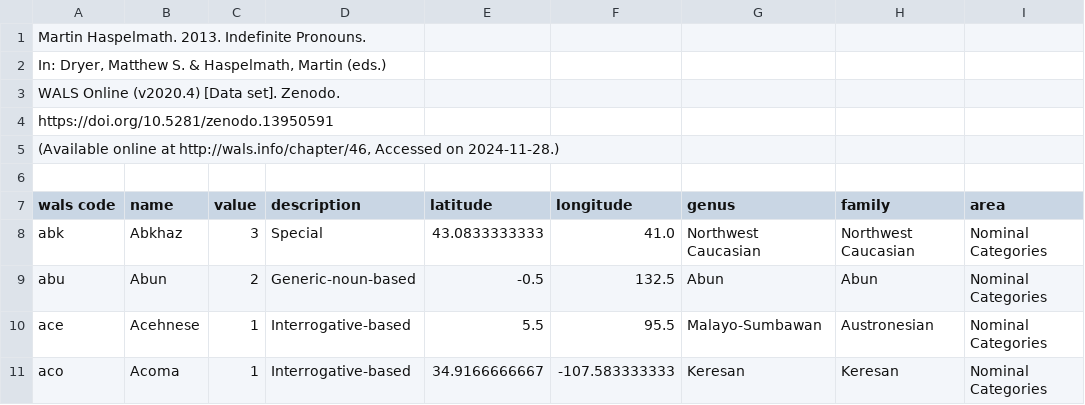
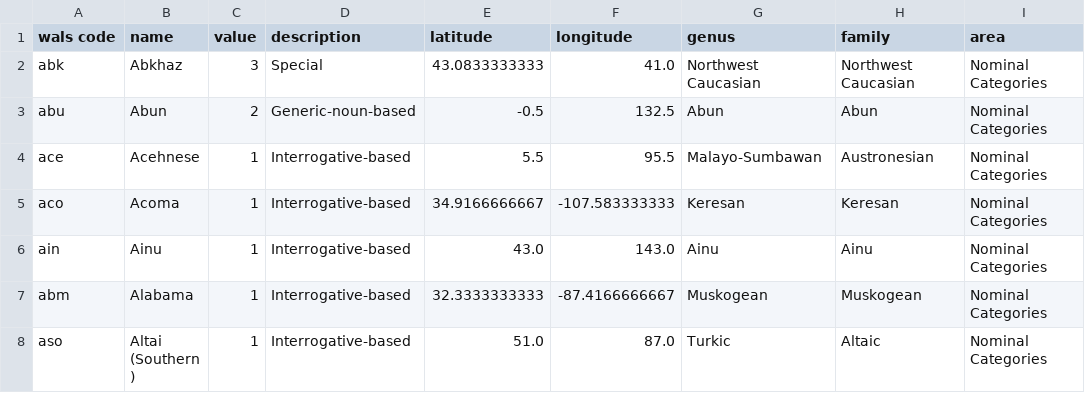
Before and after one commit to ifaul/ifaul.github.io, a CSV file: indefinite_pronouns.csv, drawn as a sheet; only a part is shown; the shorter side is filled out with more unchanged rows; the diff names each change by its address in the sheet, - before the commit and + after, or states it on an @@ line.

Commit message:
Add files via upload

```diff
--- a/indefinite_pronouns.csv
+++ b/indefinite_pronouns.csv
-row 1: Martin Haspelmath. 2013. Indefinite Pronouns.
-row 2: In: Dryer, Matthew S. & Haspelmath, Martin (eds.)
-row 3: WALS Online (v2020.4) [Data set]. Zenodo.
-row 4: https://doi.org/10.5281/zenodo.13950591
-row 5: (Available online at http://wals.info/chapter/46, Accessed on 2024-11-28.)
-row 6: (empty)
```
